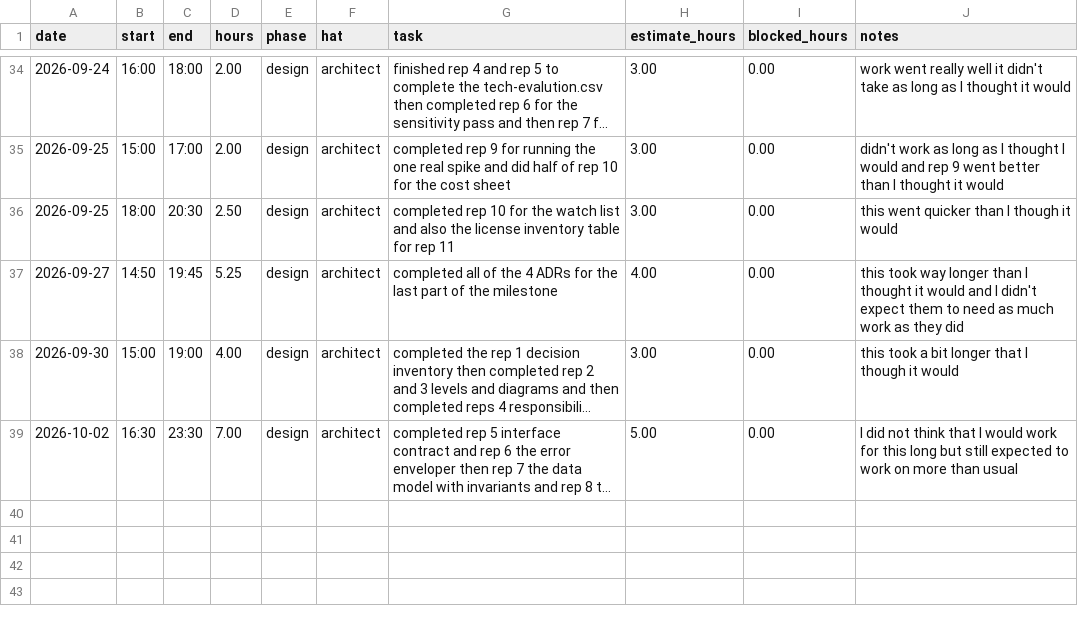
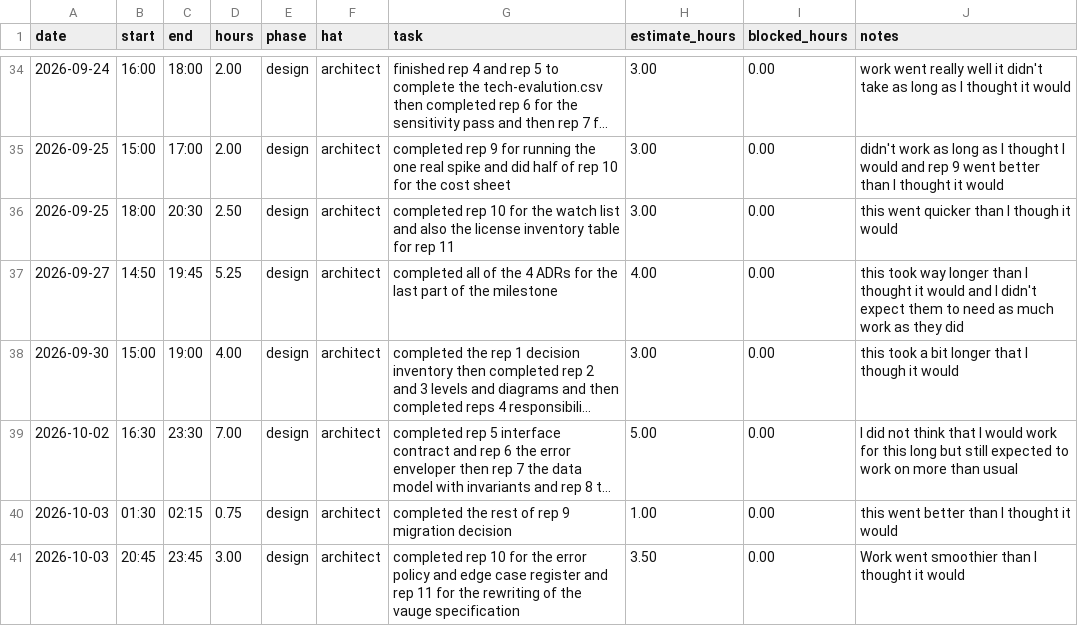
Before and after one commit to vPolyBear/capstone, a CSV file: docs/hours-log.csv, drawn as a sheet; only a part is shown, gaps mark what is left out; long unchanged cells end in …; the diff names each change by its address in the sheet, - before the commit and + after, or states it on an @@ line.

```diff
--- a/docs/hours-log.csv
+++ b/docs/hours-log.csv
+row 40: 2026-10-03 | 01:30 | 02:15 | 0.75 | design | architect | completed the rest of rep 9 migration decision | 1.00 | 0.00 | this went better than I thought it would
+row 41: 2026-10-03 | 20:45 | 23:45 | 3.00 | design | architect | completed rep 10 for the error policy and edge case register and rep 11 for the rewriting of the vauge specification | 3.50 | 0.00 | Work went smoothier than I thought it would
```
Also changed, not shown: 6 other files.
